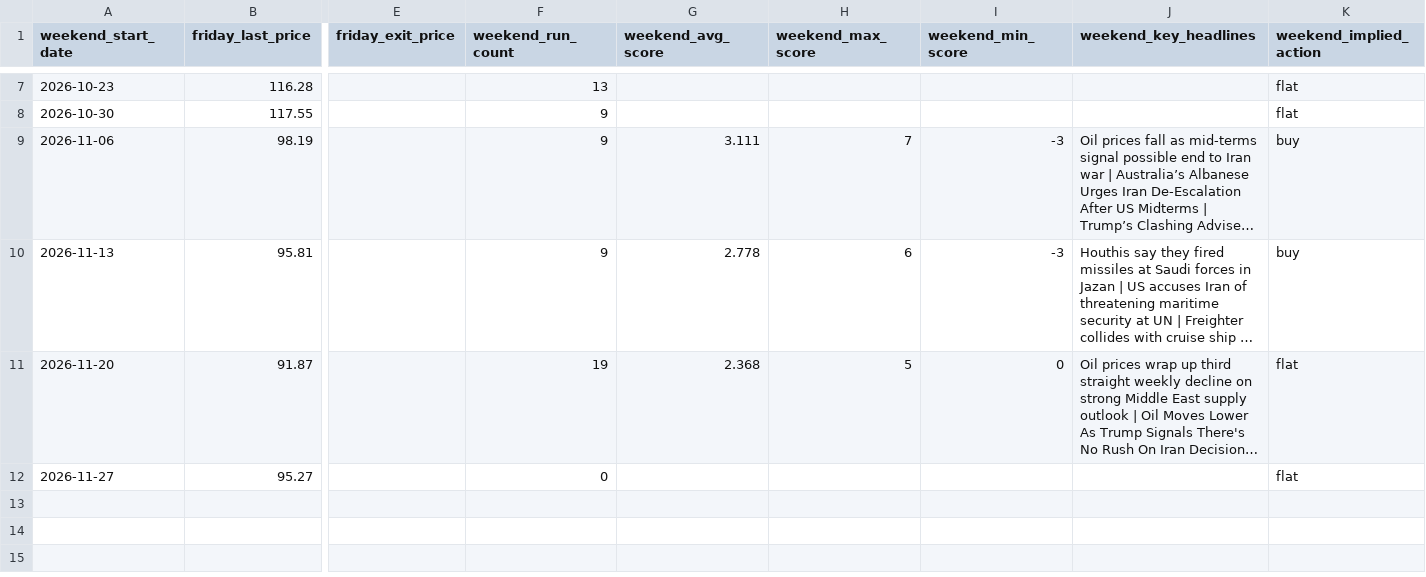
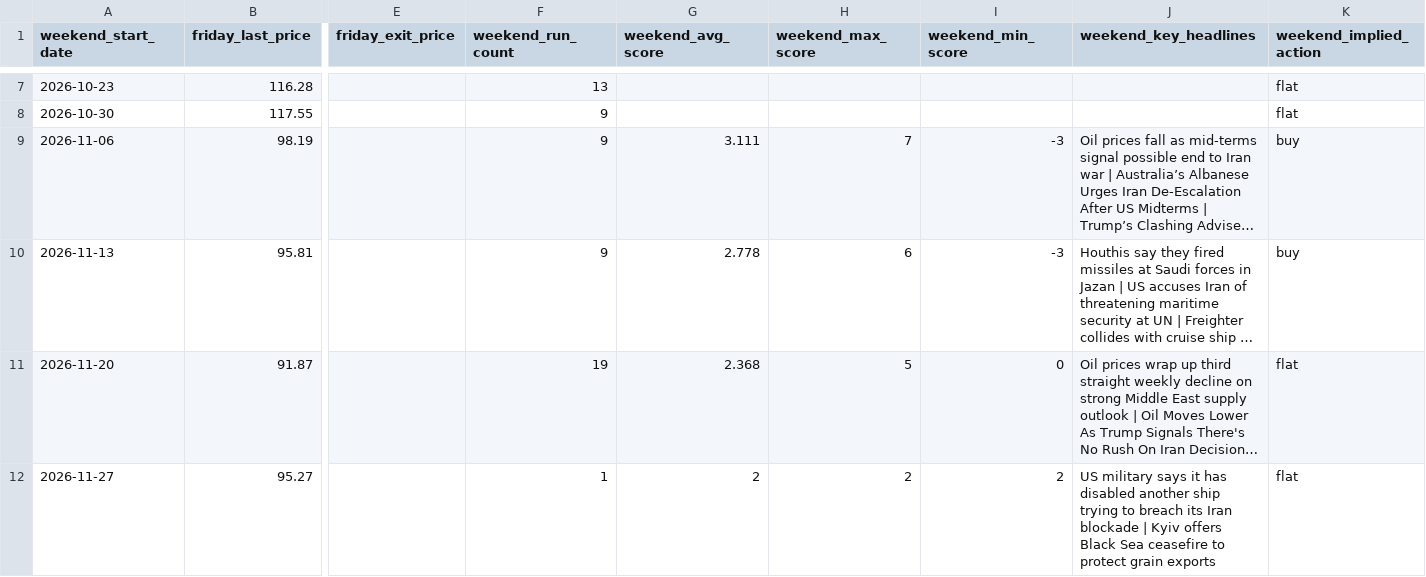
Before and after one commit to beausiff/Oil-signal-logger, a CSV file: backup/weekend_gaps.csv, drawn as a sheet; only a part is shown, gaps mark what is left out; long unchanged cells end in …; the diff names each change by its address in the sheet, - before the commit and + after, or states it on an @@ line.

```diff
--- a/backup/weekend_gaps.csv
+++ b/backup/weekend_gaps.csv
-F12 (weekend_run_count): 0
+F12 (weekend_run_count): 1
-G12 (weekend_avg_score): (empty)
+G12 (weekend_avg_score): 2
-H12 (weekend_max_score): (empty)
+H12 (weekend_max_score): 2
-I12 (weekend_min_score): (empty)
+I12 (weekend_min_score): 2
-J12 (weekend_key_headlines): (empty)
+J12 (weekend_key_headlines): US military says it has disabled another ship trying to breach its Iran blockade | Kyiv offers Black Sea ceasefire to protect grain exports
```
Also changed, not shown: backup/context.csv, backup/headlines_b.csv, 6 other files.
